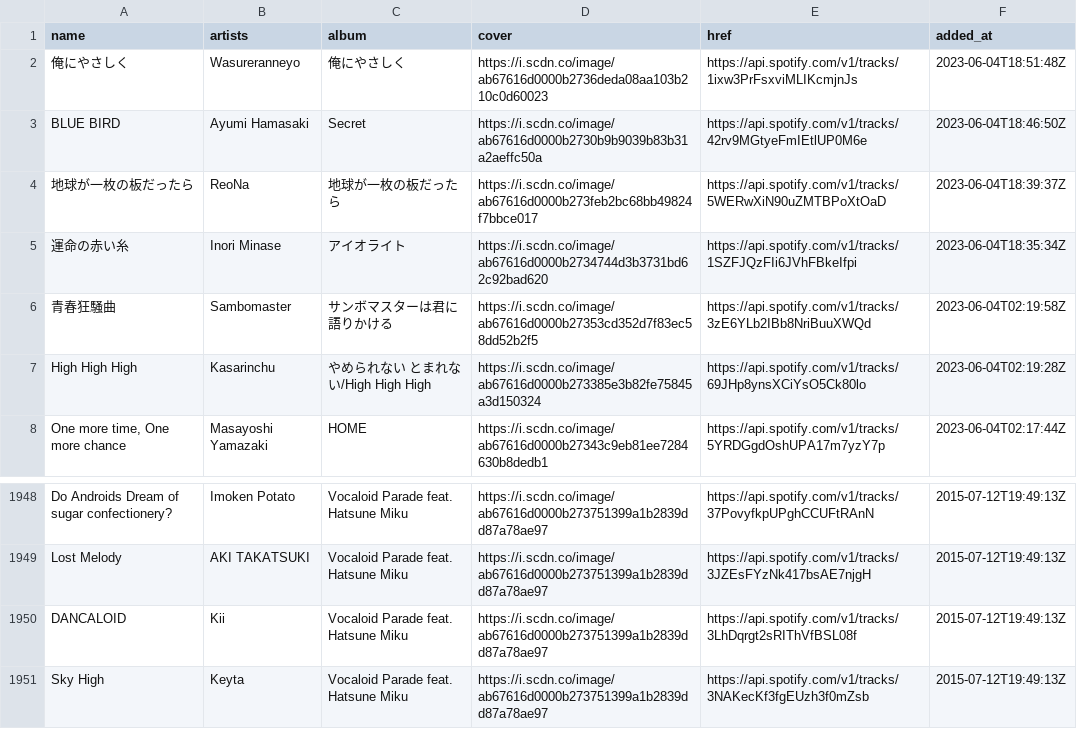
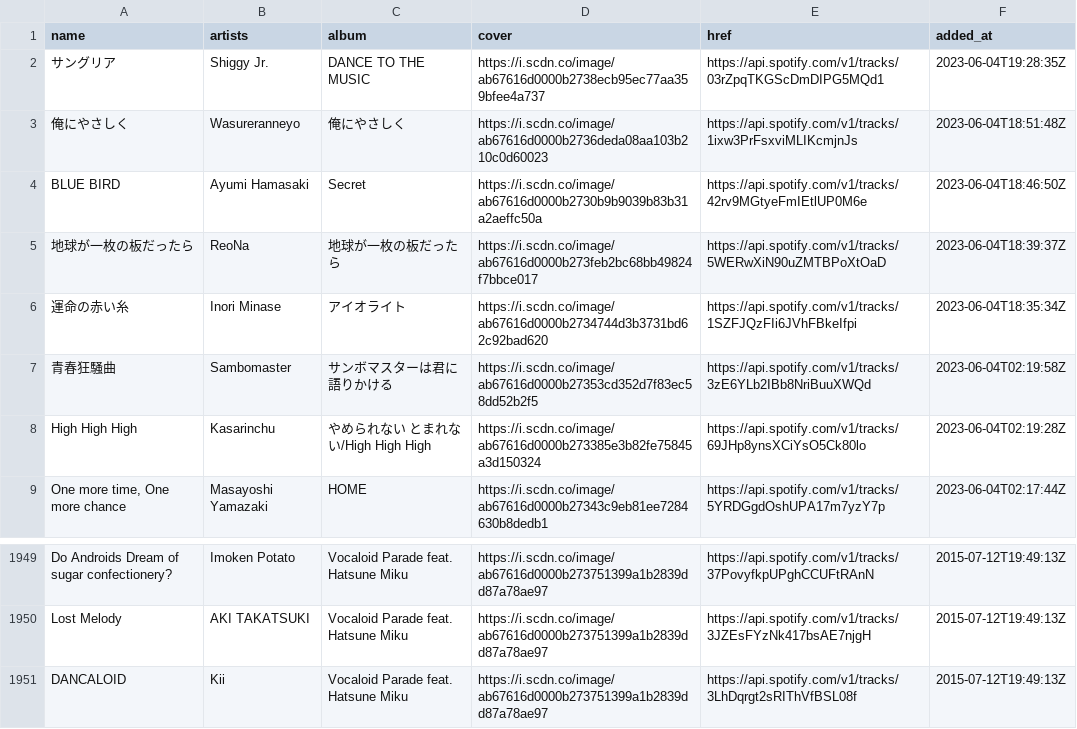
Before and after one commit to nyok/MySpotifyLikedSongs, a TSV file: LikedSongs/LikedSongs.tsv, drawn as a sheet; only a part is shown, gaps mark what is left out; removed rows and columns are numbered as before the commit, all else as after; the diff names each change by its address in the sheet, - before the commit and + after, or states it on an @@ line.

Commit message:
New songs (Automatic update)

```diff
--- a/LikedSongs/LikedSongs.tsv
+++ b/LikedSongs/LikedSongs.tsv
+row 2: サングリア | Shiggy Jr. | DANCE TO THE MUSIC | https://i.scdn.co/image/ab67616d0000b2738ecb95ec77aa359bfee4a737 | https://api.spotify.com/v1/tracks/03rZpqTKGScDmDIPG5MQd1 | 2023-06-04T19:28:35Z
-row 1951: Sky High | Keyta | Vocaloid Parade feat. Hatsune Miku | https://i.scdn.co/image/ab67616d0000b273751399a1b2839dd87a78ae97 | https://api.spotify.com/v1/tracks/3NAKecKf3fgEUzh3f0mZsb | 2015-07-12T19:49:13Z
```
